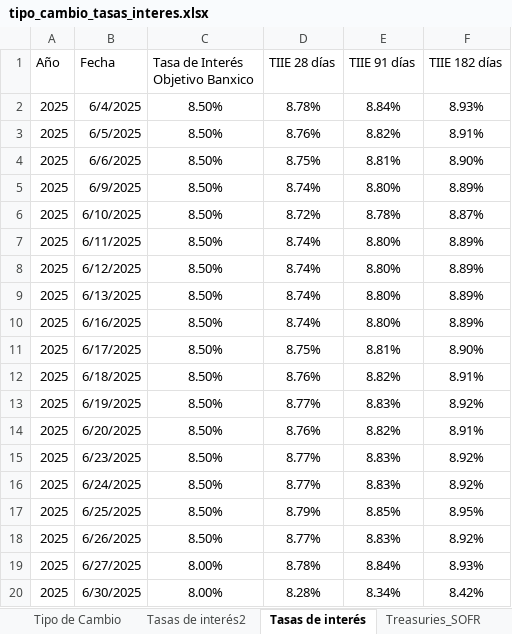
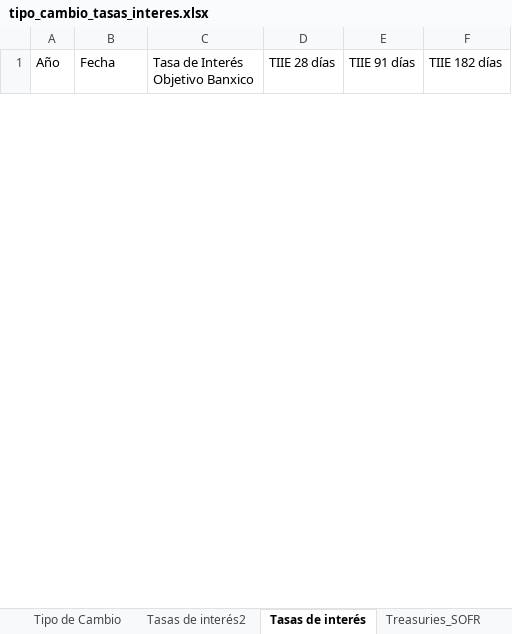
Before and after one commit to ldsanvid/Economy-newsmonitoring, an Excel workbook: tipo_cambio_tasas_interes.xlsx, sheet Tasas de interés, drawn as a sheet; only a part is shown; values as stored, in another font and other column widths than the file's, no borders; table styles not drawn; removed rows and columns are numbered as before the commit, all else as after; the diff covers the shown part only; the diff names each change by its address in the sheet, - before the commit and + after, or states it on an @@ line.

```diff
--- a/tipo_cambio_tasas_interes.xlsx (sheet Tasas de interés)
+++ b/tipo_cambio_tasas_interes.xlsx (sheet Tasas de interés)
-row 2: 2025 | 6/4/2025 | 8.50% | 8.78% | 8.84% | 8.93%
-row 3: 2025 | 6/5/2025 | 8.50% | 8.76% | 8.82% | 8.91%
-row 4: 2025 | 6/6/2025 | 8.50% | 8.75% | 8.81% | 8.90%
-row 5: 2025 | 6/9/2025 | 8.50% | 8.74% | 8.80% | 8.89%
-row 6: 2025 | 6/10/2025 | 8.50% | 8.72% | 8.78% | 8.87%
-row 7: 2025 | 6/11/2025 | 8.50% | 8.74% | 8.80% | 8.89%
-row 8: 2025 | 6/12/2025 | 8.50% | 8.74% | 8.80% | 8.89%
-row 9: 2025 | 6/13/2025 | 8.50% | 8.74% | 8.80% | 8.89%
-row 10: 2025 | 6/16/2025 | 8.50% | 8.74% | 8.80% | 8.89%
-row 11: 2025 | 6/17/2025 | 8.50% | 8.75% | 8.81% | 8.90%
-row 12: 2025 | 6/18/2025 | 8.50% | 8.76% | 8.82% | 8.91%
-row 13: 2025 | 6/19/2025 | 8.50% | 8.77% | 8.83% | 8.92%
-row 14: 2025 | 6/20/2025 | 8.50% | 8.76% | 8.82% | 8.91%
-row 15: 2025 | 6/23/2025 | 8.50% | 8.77% | 8.83% | 8.92%
-row 16: 2025 | 6/24/2025 | 8.50% | 8.77% | 8.83% | 8.92%
-row 17: 2025 | 6/25/2025 | 8.50% | 8.79% | 8.85% | 8.95%
-row 18: 2025 | 6/26/2025 | 8.50% | 8.77% | 8.83% | 8.92%
-row 19: 2025 | 6/27/2025 | 8.00% | 8.78% | 8.84% | 8.93%
-row 20: 2025 | 6/30/2025 | 8.00% | 8.28% | 8.34% | 8.42%
```
Also changed, not shown: 2 added rows and 62 removed rows elsewhere in this sheet, sheet Treasuries_SOFR, sheet Tasas de interés2, sheet Tipo de Cambio, sheet Wallstreet, sheet Tasas de interés US2, sheet InflaciónMEX, 1 more sheet, 7 other files.
